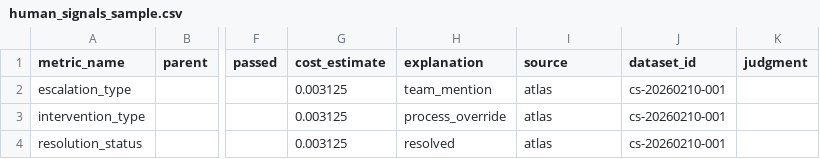
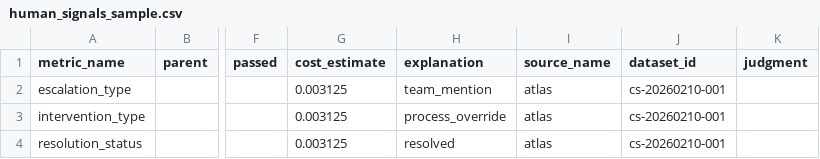
Before and after one commit to ax-foundry/axis, a CSV file: backend/sample_data/human_signals_sample.csv, drawn as a sheet; only a part is shown, gaps mark what is left out; the diff names each change by its address in the sheet, - before the commit and + after, or states it on an @@ line.

Commit message:
human_signals duck

```diff
--- a/backend/sample_data/human_signals_sample.csv
+++ b/backend/sample_data/human_signals_sample.csv
-I1: source
+I1: source_name
```
Also changed, not shown: 7 other files.
